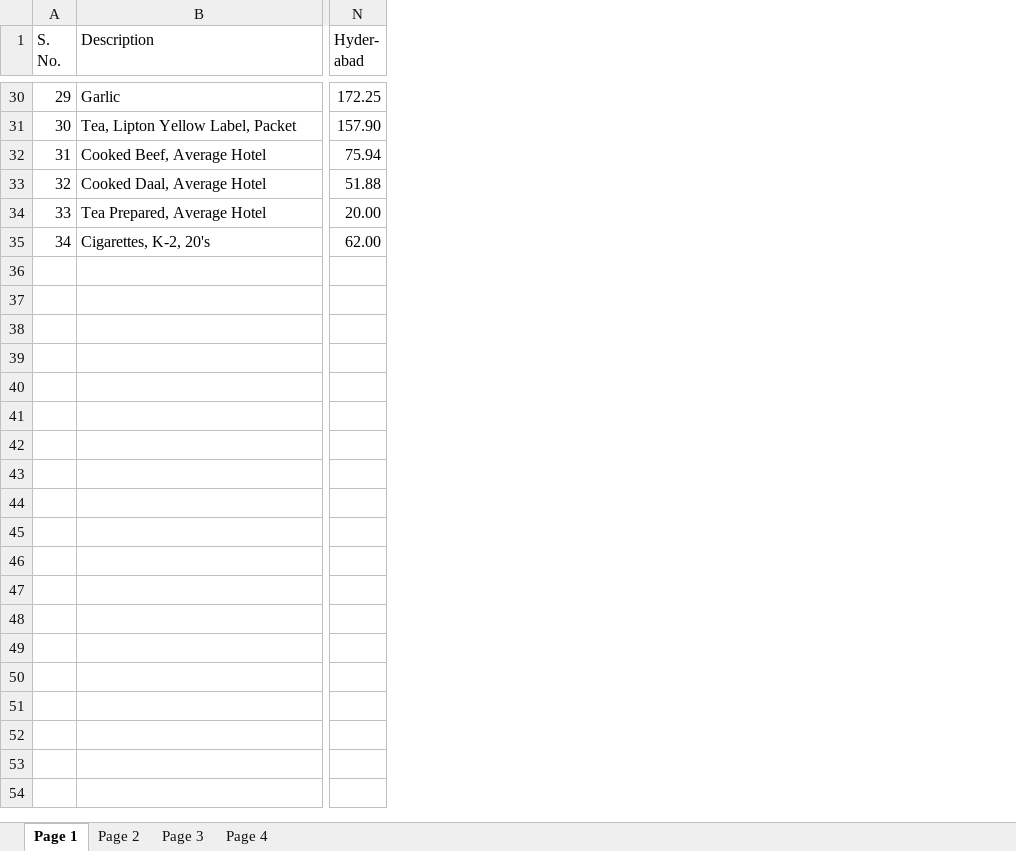
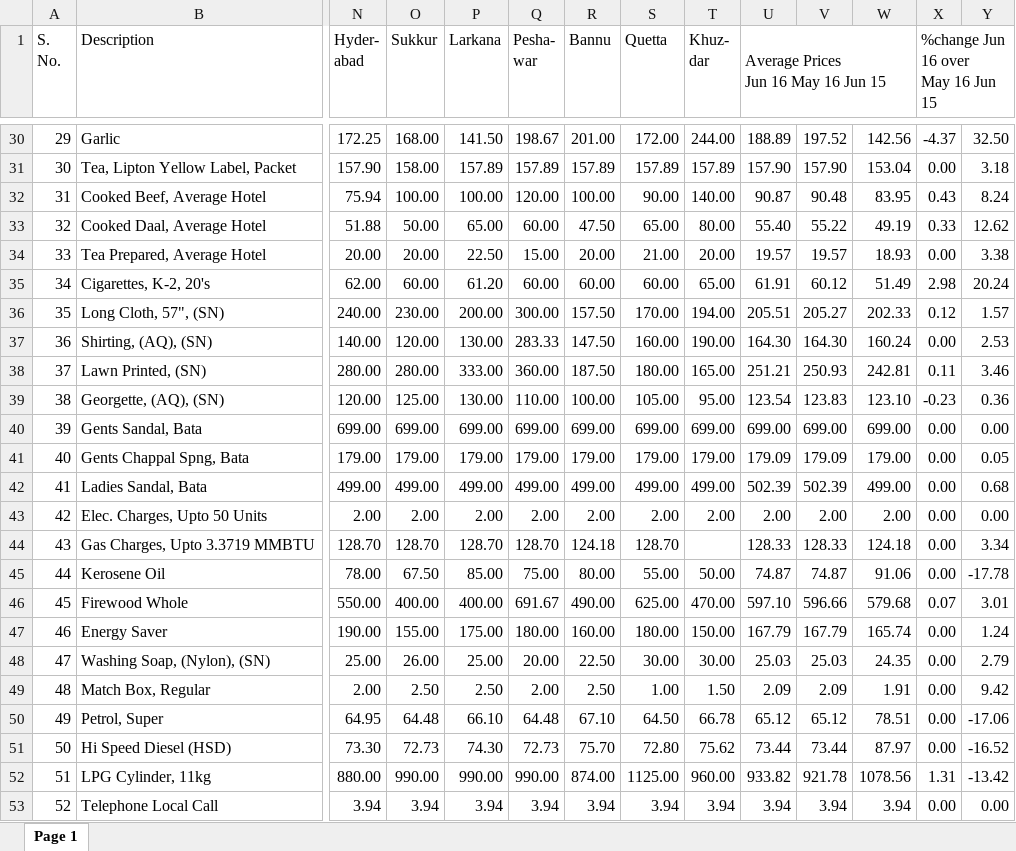
Before and after one commit to OSPK/PBS-CPI-Data, an Excel workbook: excels/2016_june.xlsx, sheet Page 1, drawn as a sheet; only a part is shown, gaps mark what is left out; values as stored, in another font and other column widths than the file's, no borders; rows hold the shown columns only; ↵ is a line break in a cell; the diff covers the shown part only; the diff names each change by its address in the sheet, - before the commit and + after, or states it on an @@ line.

```diff
--- a/excels/2016_june.xlsx (sheet Page 1)
+++ b/excels/2016_june.xlsx (sheet Page 1)
-sheet tab: Page 2
-sheet tab: Page 3
-sheet tab: Page 4
+column O (Sukkur), rows 30-35: 168.00 | 158.00 | 100.00 | 50.00 | 20.00 | 60.00
+column P (Larkana), rows 30-35: 141.50 | 157.89 | 100.00 | 65.00 | 22.50 | 61.20
+column Q (Pesha- war), rows 30-35: 198.67 | 157.89 | 120.00 | 60.00 | 15.00 | 60.00
+column R (Bannu), rows 30-35: 201.00 | 157.89 | 100.00 | 47.50 | 20.00 | 60.00
+column S (Quetta), rows 30-35: 172.00 | 157.89 | 90.00 | 65.00 | 21.00 | 60.00
+column T (Khuz- dar), rows 30-35: 244.00 | 157.89 | 140.00 | 80.00 | 20.00 | 65.00
+column U, row 1: Average Prices ↵ Jun 16 May 16 Jun 15; rows 30-35: 188.89 | 157.90 | 90.87 | 55.40 | 19.57 | 61.91
+column V, rows 30-35: 197.52 | 157.90 | 90.48 | 55.22 | 19.57 | 60.12
+column W, rows 30-35: 142.56 | 153.04 | 83.95 | 49.19 | 18.93 | 51.49
+column X, row 1: %change Jun 16 over ↵ May 16 Jun 15; rows 30-35: -4.37 | 0.00 | 0.43 | 0.33 | 0.00 | 2.98
+column Y, rows 30-35: 32.50 | 3.18 | 8.24 | 12.62 | 3.38 | 20.24
+row 36: 35 | Long Cloth, 57", (SN) | 240.00 | 230.00 | 200.00 | 300.00 | 157.50 | 170.00 | 194.00 | 205.51 | 205.27 | 202.33 | 0.12 | 1.57
+row 37: 36 | Shirting, (AQ), (SN) | 140.00 | 120.00 | 130.00 | 283.33 | 147.50 | 160.00 | 190.00 | 164.30 | 164.30 | 160.24 | 0.00 | 2.53
+row 38: 37 | Lawn Printed, (SN) | 280.00 | 280.00 | 333.00 | 360.00 | 187.50 | 180.00 | 165.00 | 251.21 | 250.93 | 242.81 | 0.11 | 3.46
+row 39: 38 | Georgette, (AQ), (SN) | 120.00 | 125.00 | 130.00 | 110.00 | 100.00 | 105.00 | 95.00 | 123.54 | 123.83 | 123.10 | -0.23 | 0.36
+row 40: 39 | Gents Sandal, Bata | 699.00 | 699.00 | 699.00 | 699.00 | 699.00 | 699.00 | 699.00 | 699.00 | 699.00 | 699.00 | 0.00 | 0.00
+row 41: 40 | Gents Chappal Spng, Bata | 179.00 | 179.00 | 179.00 | 179.00 | 179.00 | 179.00 | 179.00 | 179.09 | 179.09 | 179.00 | 0.00 | 0.05
+row 42: 41 | Ladies Sandal, Bata | 499.00 | 499.00 | 499.00 | 499.00 | 499.00 | 499.00 | 499.00 | 502.39 | 502.39 | 499.00 | 0.00 | 0.68
+row 43: 42 | Elec. Charges, Upto 50 Units | 2.00 | 2.00 | 2.00 | 2.00 | 2.00 | 2.00 | 2.00 | 2.00 | 2.00 | 2.00 | 0.00 | 0.00
+row 44: 43 | Gas Charges, Upto 3.3719 MMBTU | 128.70 | 128.70 | 128.70 | 128.70 | 124.18 | 128.70 |  | 128.33 | 128.33 | 124.18 | 0.00 | 3.34
+row 45: 44 | Kerosene Oil | 78.00 | 67.50 | 85.00 | 75.00 | 80.00 | 55.00 | 50.00 | 74.87 | 74.87 | 91.06 | 0.00 | -17.78
+row 46: 45 | Firewood Whole | 550.00 | 400.00 | 400.00 | 691.67 | 490.00 | 625.00 | 470.00 | 597.10 | 596.66 | 579.68 | 0.07 | 3.01
+row 47: 46 | Energy Saver | 190.00 | 155.00 | 175.00 | 180.00 | 160.00 | 180.00 | 150.00 | 167.79 | 167.79 | 165.74 | 0.00 | 1.24
+row 48: 47 | Washing Soap, (Nylon), (SN) | 25.00 | 26.00 | 25.00 | 20.00 | 22.50 | 30.00 | 30.00 | 25.03 | 25.03 | 24.35 | 0.00 | 2.79
+row 49: 48 | Match Box, Regular | 2.00 | 2.50 | 2.50 | 2.00 | 2.50 | 1.00 | 1.50 | 2.09 | 2.09 | 1.91 | 0.00 | 9.42
+row 50: 49 | Petrol, Super | 64.95 | 64.48 | 66.10 | 64.48 | 67.10 | 64.50 | 66.78 | 65.12 | 65.12 | 78.51 | 0.00 | -17.06
+row 51: 50 | Hi Speed Diesel (HSD) | 73.30 | 72.73 | 74.30 | 72.73 | 75.70 | 72.80 | 75.62 | 73.44 | 73.44 | 87.97 | 0.00 | -16.52
+row 52: 51 | LPG Cylinder, 11kg | 880.00 | 990.00 | 990.00 | 990.00 | 874.00 | 1125.00 | 960.00 | 933.82 | 921.78 | 1078.56 | 1.31 | -13.42
+row 53: 52 | Telephone Local Call | 3.94 | 3.94 | 3.94 | 3.94 | 3.94 | 3.94 | 3.94 | 3.94 | 3.94 | 3.94 | 0.00 | 0.00
```
Also changed, not shown: 1 added row elsewhere in this sheet, excels/2016_july.xlsx.
